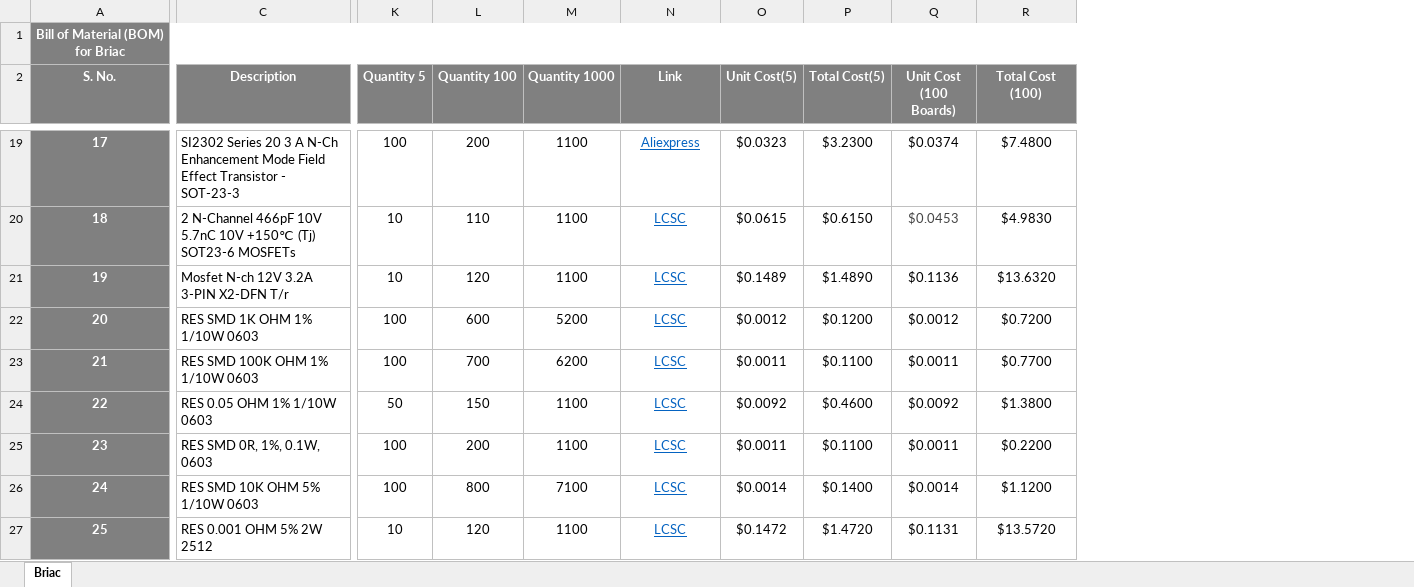
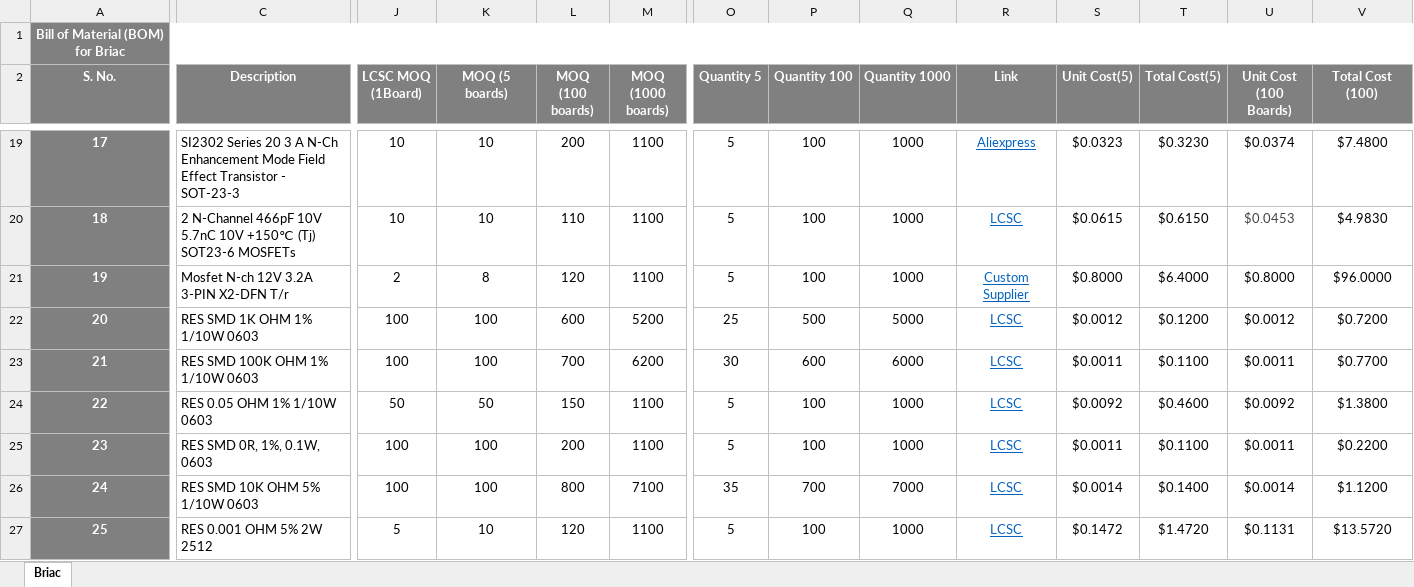
Before and after one commit to eSpark-Backup/briacbarthes-phonecharger, an Excel workbook: Deliverables/BOM/Client-BOM.xlsx, sheet Briac, drawn as a sheet; only a part is shown, gaps mark what is left out; values as stored, in another font and other column widths than the file's, no borders; conditional formats not drawn; addresses are those after the commit; the diff covers the shown part only; the diff names each change by its address in the sheet, - before the commit and + after, or states it on an @@ line.

Commit message:
Client BOM updated for 5,100 and 1000 boards Custom supplier price added.

```diff
--- a/Deliverables/BOM/Client-BOM.xlsx (sheet Briac)
+++ b/Deliverables/BOM/Client-BOM.xlsx (sheet Briac)
+column J (LCSC MOQ (1Board)), rows 19-27: 10 | 10 | 2 | 100 | 100 | 50 | 100 | 100 | 5
+column K (MOQ (5 boards)), rows 19-27: 10 | 10 | 8 | 100 | 100 | 50 | 100 | 100 | 10
+column L (MOQ (100 boards)), rows 19-27: 200 | 110 | 120 | 600 | 700 | 150 | 200 | 800 | 120
+column M (MOQ (1000 boards)), rows 19-27: 1100 | 1100 | 1100 | 5200 | 6200 | 1100 | 1100 | 7100 | 1100
-O19 (Quantity 5): 100
+O19 (Quantity 5): 5
-P19 (Quantity 100): 200
+P19 (Quantity 100): 100
-Q19:Q21 (Quantity 1000): 1100
+Q19:Q21 (Quantity 1000): 1000
-T19 (Total Cost(5)): $3.2300
+T19 (Total Cost(5)): $0.3230
-O20:O21 (Quantity 5): 10
+O20:O21 (Quantity 5): 5
-P20 (Quantity 100): 110
+P20 (Quantity 100): 100
-P21 (Quantity 100): 120
+P21 (Quantity 100): 100
-R21 (Link): LCSC
+R21 (Link): Custom Supplier
-S21 (Unit Cost(5)): $0.1489
+S21 (Unit Cost(5)): $0.8000
-T21 (Total Cost(5)): $1.4890
+T21 (Total Cost(5)): $6.4000
-U21 (Unit Cost (100 Boards)): $0.1136
+U21 (Unit Cost (100 Boards)): $0.8000
-V21 (Total Cost (100)): $13.6320
+V21 (Total Cost (100)): $96.0000
-O22 (Quantity 5): 100
+O22 (Quantity 5): 25
-P22 (Quantity 100): 600
+P22 (Quantity 100): 500
-Q22 (Quantity 1000): 5200
+Q22 (Quantity 1000): 5000
-O23 (Quantity 5): 100
+O23 (Quantity 5): 30
-P23 (Quantity 100): 700
+P23 (Quantity 100): 600
-Q23 (Quantity 1000): 6200
+Q23 (Quantity 1000): 6000
-O24 (Quantity 5): 50
+O24 (Quantity 5): 5
-P24 (Quantity 100): 150
+P24 (Quantity 100): 100
-Q24:Q25 (Quantity 1000): 1100
+Q24:Q25 (Quantity 1000): 1000
-O25 (Quantity 5): 100
+O25 (Quantity 5): 5
-P25 (Quantity 100): 200
+P25 (Quantity 100): 100
-O26 (Quantity 5): 100
+O26 (Quantity 5): 35
-P26 (Quantity 100): 800
+P26 (Quantity 100): 700
-Q26 (Quantity 1000): 7100
+Q26 (Quantity 1000): 7000
-O27 (Quantity 5): 10
+O27 (Quantity 5): 5
-P27 (Quantity 100): 120
+P27 (Quantity 100): 100
-Q27 (Quantity 1000): 1100
+Q27 (Quantity 1000): 1000
```
Also changed, not shown: 4 added rows, 2 removed rows and 217 edited cells elsewhere in this sheet, formulas that keep their value, Deliverables/BOM/LCSC BOM For Quantity 5 Boards .xlsx.
